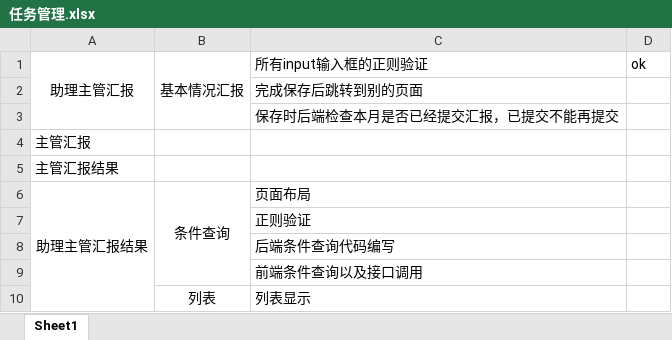
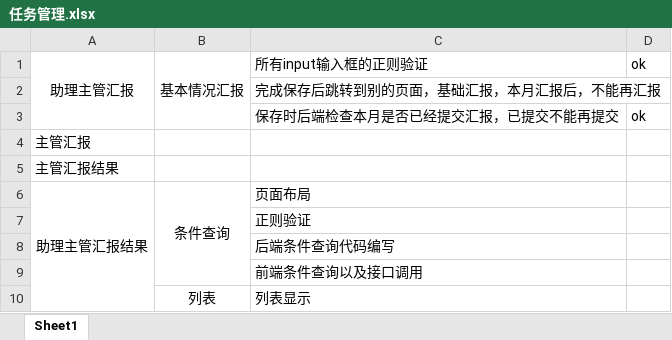
Before and after one commit to jdbi336534/xdf, an Excel workbook: 任务管理.xlsx, sheet Sheet1, drawn as a sheet; only a part is shown; values as stored, in another font and other column widths than the file's, no borders; the diff names each change by its address in the sheet, - before the commit and + after, or states it on an @@ line.

```diff
--- a/任务管理.xlsx (sheet Sheet1)
+++ b/任务管理.xlsx (sheet Sheet1)
-C2: 完成保存后跳转到别的页面
+C2: 完成保存后跳转到别的页面，基础汇报，本月汇报后，不能再汇报
-D3: (empty)
+D3: ok
```
Also changed, not shown: 37 other files.
